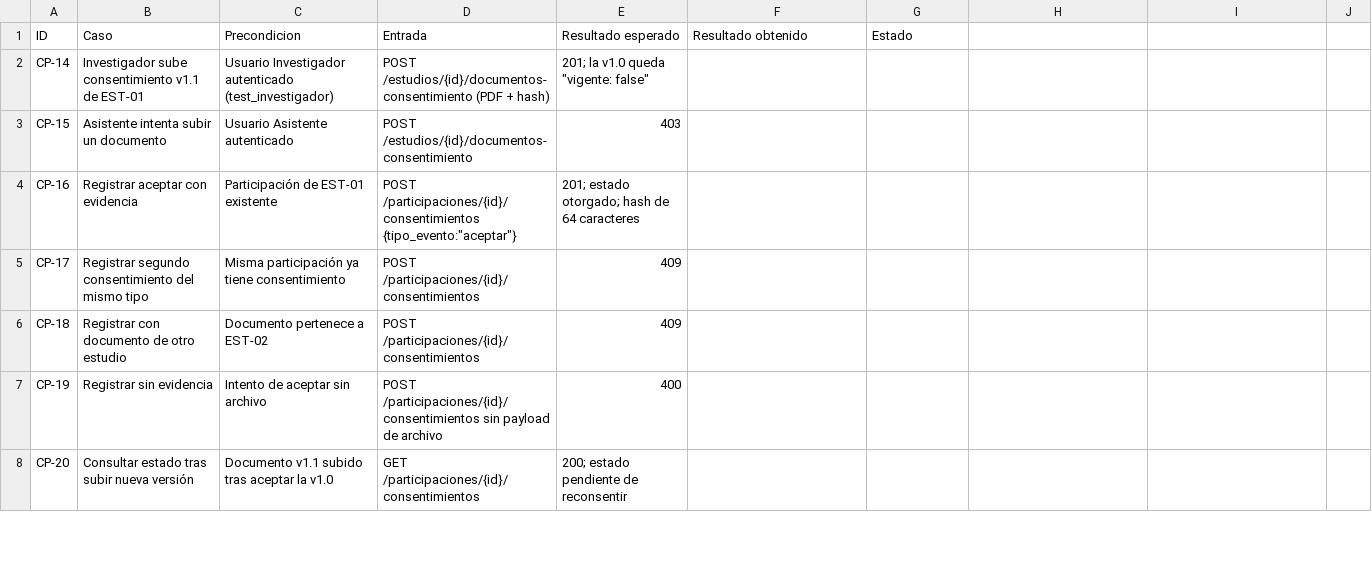
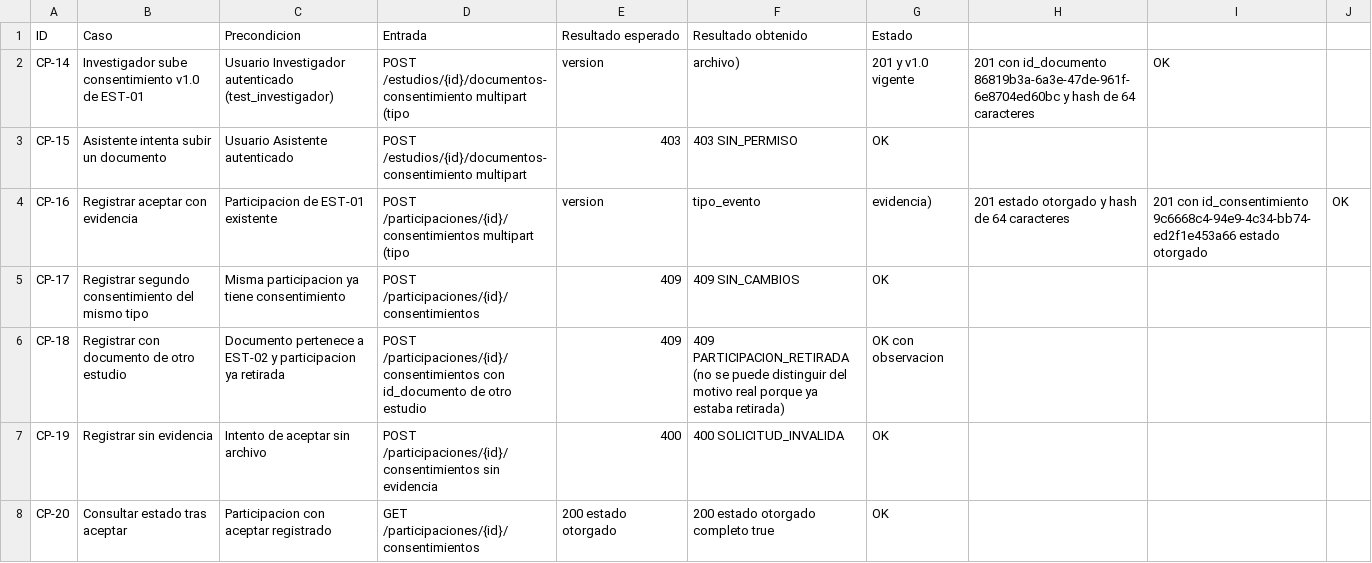
Before and after one commit to PlaGesEtic-Utem/PlaGesEtic, a CSV file: docs/pruebas/act55_casos_prueba.csv, drawn as a sheet; only a part is shown; the diff covers the shown part only.

Commit message:
Act55: 12 casos ejecutados, 2 hallazgos criticos (H-14, H-15) - Felipe

```diff
--- a/docs/pruebas/act55_casos_prueba.csv
+++ b/docs/pruebas/act55_casos_prueba.csv
@@ -1,8 +1,8 @@
 ID,Caso,Precondicion,Entrada,Resultado esperado,Resultado obtenido,Estado
-CP-14,Investigador sube consentimiento v1.1 de EST-01,Usuario Investigador autenticado (test_investigador),"POST /estudios/{id}/documentos-consentimiento (PDF + hash)","201; la v1.0 queda ""vigente: false""",,
-CP-15,Asistente intenta subir un documento,Usuario Asistente autenticado,"POST /estudios/{id}/documentos-consentimiento",403,,
-CP-16,Registrar aceptar con evidencia,Participación de EST-01 existente,"POST /participaciones/{id}/consentimientos {tipo_evento:""aceptar""}","201; estado otorgado; hash de 64 caracteres",,
-CP-17,Registrar segundo consentimiento del mismo tipo,Misma participación ya tiene consentimiento,"POST /participaciones/{id}/consentimientos",409,,
-CP-18,Registrar con documento de otro estudio,Documento pertenece a EST-02,"POST /participaciones/{id}/consentimientos",409,,
-CP-19,Registrar sin evidencia,Intento de aceptar sin archivo,"POST /participaciones/{id}/consentimientos sin payload de archivo",400,,
-CP-20,Consultar estado tras subir nueva versión,Documento v1.1 subido tras aceptar la v1.0,"GET /participaciones/{id}/consentimientos","200; estado pendiente de reconsentir",,
+CP-14,Investigador sube consentimiento v1.0 de EST-01,Usuario Investigador autenticado (test_investigador),POST /estudios/{id}/documentos-consentimiento multipart (tipo,version,archivo),201 y v1.0 vigente,201 con id_documento 86819b3a-6a3e-47de-961f-6e8704ed60bc y hash de 64 caracteres,OK
+CP-15,Asistente intenta subir un documento,Usuario Asistente autenticado,POST /estudios/{id}/documentos-consentimiento multipart,403,403 SIN_PERMISO,OK
+CP-16,Registrar aceptar con evidencia,Participacion de EST-01 existente,POST /participaciones/{id}/consentimientos multipart (tipo,version,tipo_evento,evidencia),201 estado otorgado y hash de 64 caracteres,201 con id_consentimiento 9c6668c4-94e9-4c34-bb74-ed2f1e453a66 estado otorgado,OK
+CP-17,Registrar segundo consentimiento del mismo tipo,Misma participacion ya tiene consentimiento,POST /participaciones/{id}/consentimientos,409,409 SIN_CAMBIOS,OK
+CP-18,Registrar con documento de otro estudio,Documento pertenece a EST-02 y participacion ya retirada,POST /participaciones/{id}/consentimientos con id_documento de otro estudio,409,409 PARTICIPACION_RETIRADA (no se puede distinguir del motivo real porque ya estaba retirada),OK con observacion
+CP-19,Registrar sin evidencia,Intento de aceptar sin archivo,POST /participaciones/{id}/consentimientos sin evidencia,400,400 SOLICITUD_INVALIDA,OK
+CP-20,Consultar estado tras aceptar,Participacion con aceptar registrado,GET /participaciones/{id}/consentimientos,200 estado otorgado,200 estado otorgado completo true,OK
```
Also changed, not shown: 1 added row and 20 edited cells elsewhere in this file, 15 other files.
